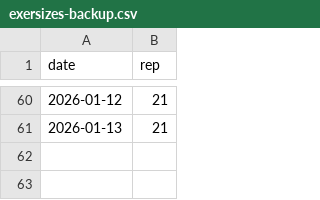
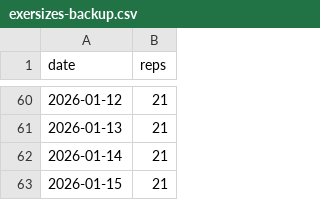
Before and after one commit to BlindDenn/five-diamonds, a CSV file: exersizes-backup.csv, drawn as a sheet; only a part is shown, gaps mark what is left out; the diff names each change by its address in the sheet, - before the commit and + after, or states it on an @@ line.

```diff
--- a/exersizes-backup.csv
+++ b/exersizes-backup.csv
-B1: rep
+B1: reps
+row 62: 2026-01-14 | 21
+row 63: 2026-01-15 | 21
```
Also changed, not shown: 1 other file.
